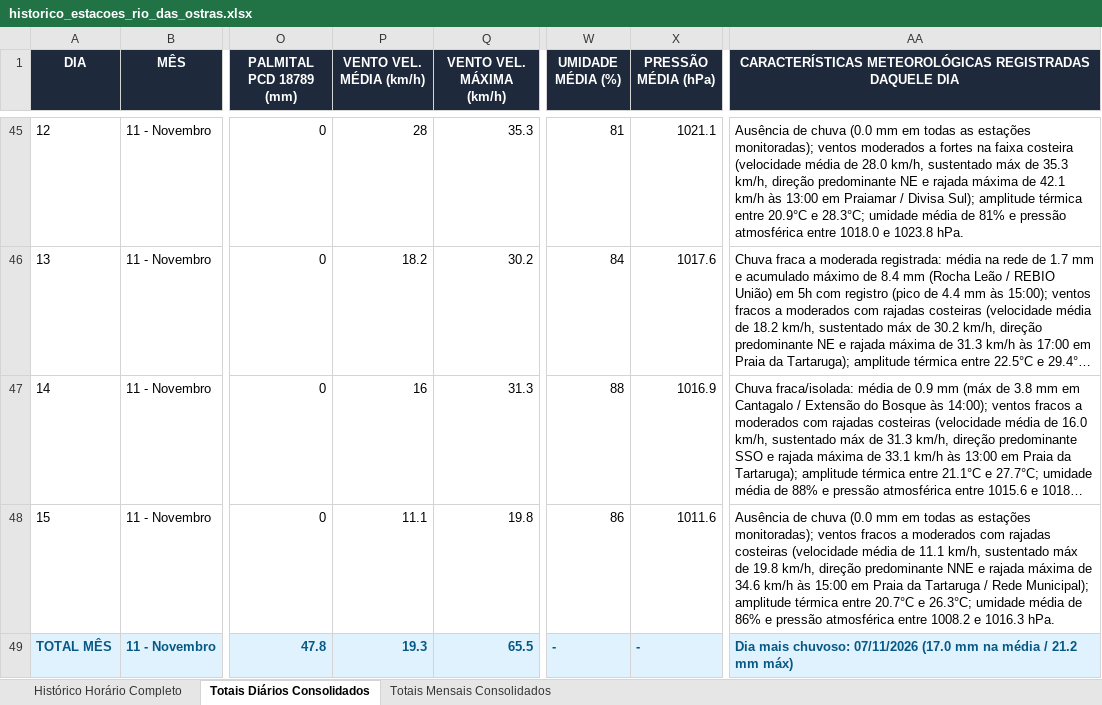
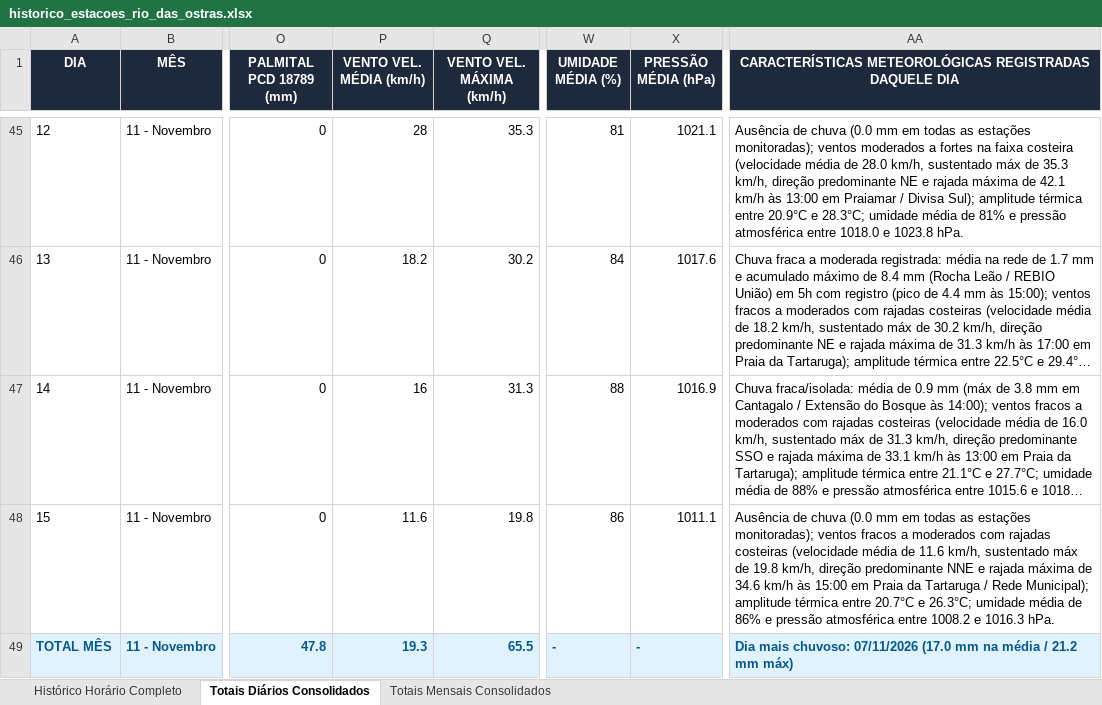
Before and after one commit to deborapessanha94-netizen/tempo-rio-das-ostras, an Excel workbook: docs/historico_estacoes_rio_das_ostras.xlsx, sheet Totais Diários Consolidados, drawn as a sheet; only a part is shown, gaps mark what is left out; long unchanged cells end in …; values as stored, in another font and other column widths than the file's, no borders; the diff names each change by its address in the sheet, - before the commit and + after, or states it on an @@ line.

```diff
--- a/docs/historico_estacoes_rio_das_ostras.xlsx (sheet Totais Diários Consolidados)
+++ b/docs/historico_estacoes_rio_das_ostras.xlsx (sheet Totais Diários Consolidados)
-P48 (VENTO VEL. MÉDIA (km/h)): 11.1
+P48 (VENTO VEL. MÉDIA (km/h)): 11.6
-X48 (PRESSÃO MÉDIA (hPa)): 1011.6
+X48 (PRESSÃO MÉDIA (hPa)): 1011.1
-AA48: …média de 11.1 km/h, sustentado…
+AA48: …média de 11.6 km/h, sustentado…
```
Also changed, not shown: sheet Histórico Horário Completo, 23 other files.
